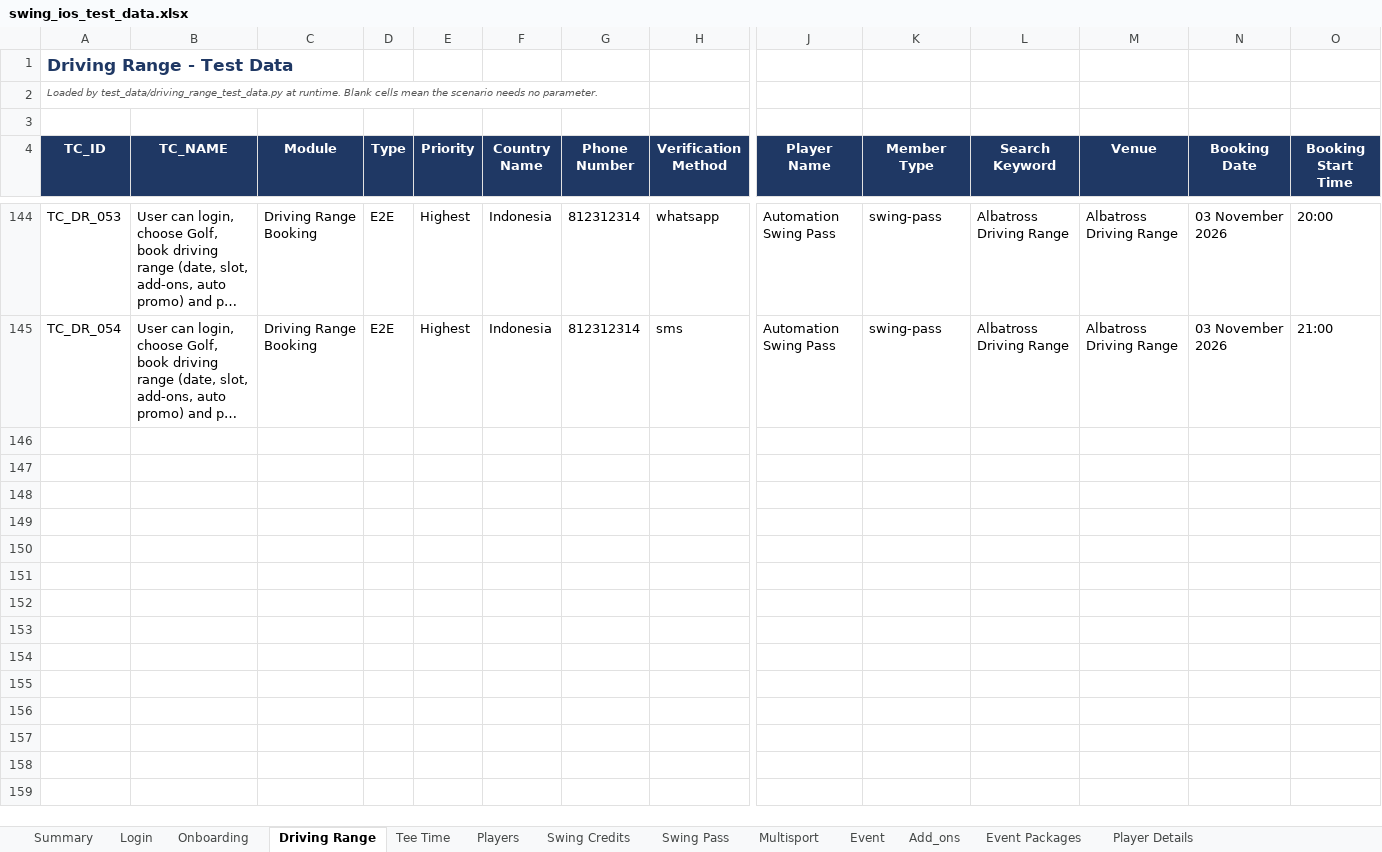
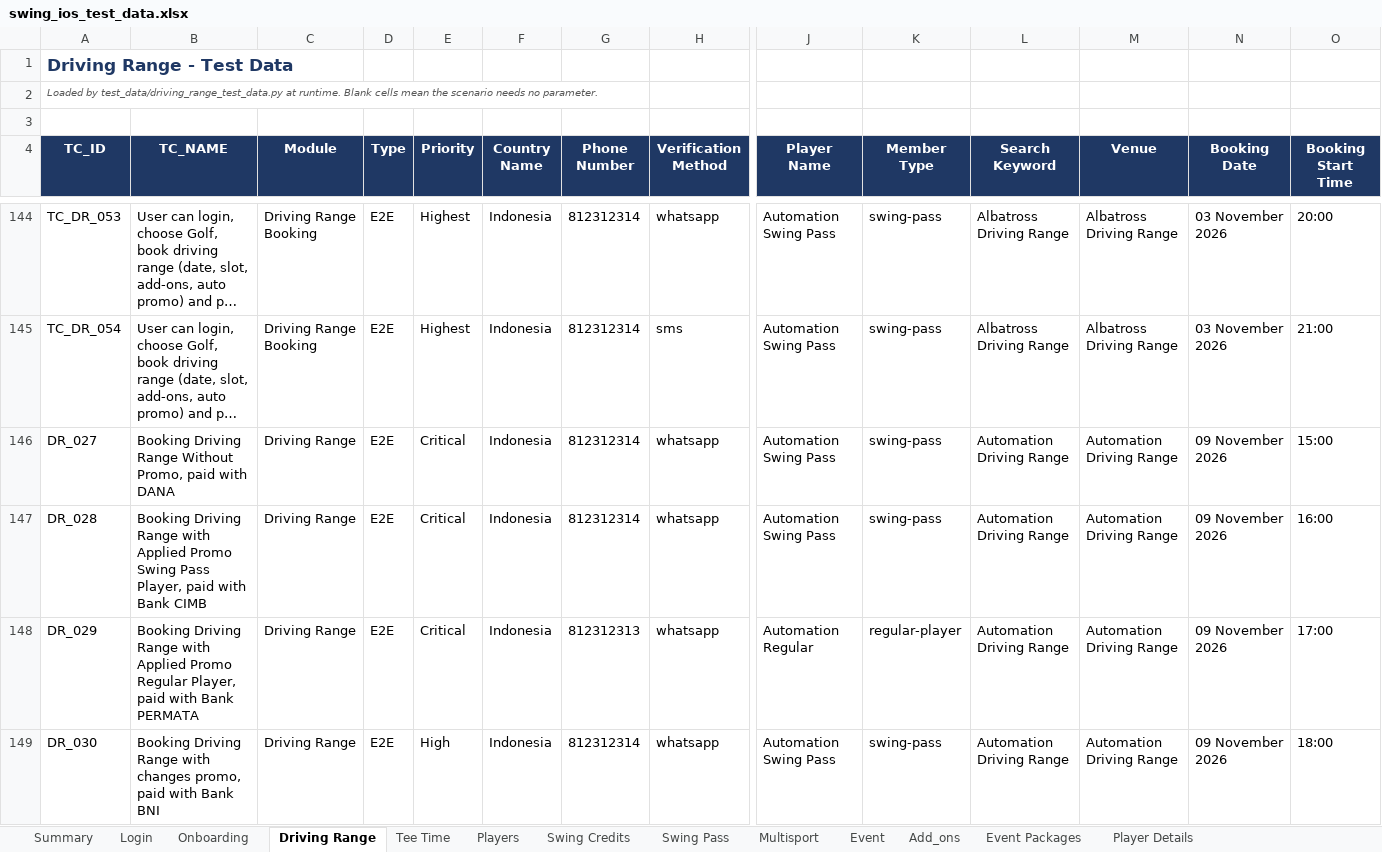
Before and after one commit to unedo-swing/swing-ios-mobile-apps-automation, an Excel workbook: test_data/swing_ios_test_data.xlsx, sheet Driving Range, drawn as a sheet; only a part is shown, gaps mark what is left out; long unchanged cells end in …; values as stored, in another font and other column widths than the file's, no borders; rows hold the shown columns only; the diff covers the shown part only; the diff names each change by its address in the sheet, - before the commit and + after, or states it on an @@ line.

```diff
--- a/test_data/swing_ios_test_data.xlsx (sheet Driving Range)
+++ b/test_data/swing_ios_test_data.xlsx (sheet Driving Range)
+row 146: DR_027 | Booking Driving Range Without Promo, paid with DANA | Driving Range | E2E | Critical | Indonesia | 812312314 | whatsapp | Automation Swing Pass | swing-pass | Automation Driving Range | Automation Driving Range | 09 November 2026 | 15:00
+row 147: DR_028 | Booking Driving Range with Applied Promo Swing Pass Player, paid with Bank CIMB | Driving Range | E2E | Critical | Indonesia | 812312314 | whatsapp | Automation Swing Pass | swing-pass | Automation Driving Range | Automation Driving Range | 09 November 2026 | 16:00
+row 148: DR_029 | Booking Driving Range with Applied Promo Regular Player, paid with Bank PERMATA | Driving Range | E2E | Critical | Indonesia | 812312313 | whatsapp | Automation Regular | regular-player | Automation Driving Range | Automation Driving Range | 09 November 2026 | 17:00
+row 149: DR_030 | Booking Driving Range with changes promo, paid with Bank BNI | Driving Range | E2E | High | Indonesia | 812312314 | whatsapp | Automation Swing Pass | swing-pass | Automation Driving Range | Automation Driving Range | 09 November 2026 | 18:00
```
Also changed, not shown: 33 added rows and 120 edited cells elsewhere in this sheet, sheet Tee Time, sheet Player Details, sheet Event, sheet Players, sheet Event Packages, sheet Add_ons, 5 other files.
